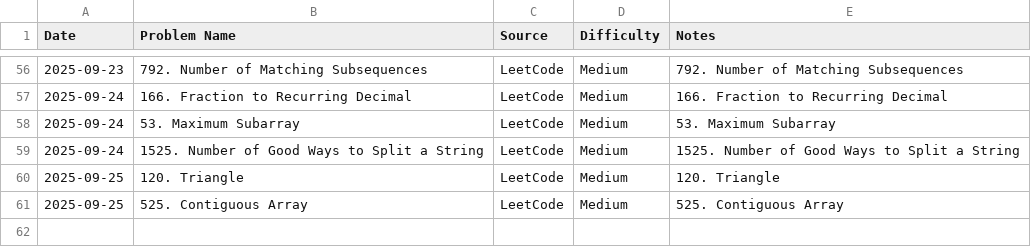
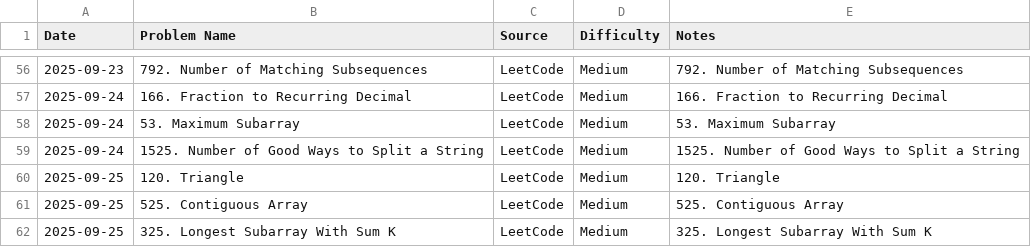
Before and after one commit to AmjustGettingStarted/java-daily-practice, a CSV file: progress.csv, drawn as a sheet; only a part is shown, gaps mark what is left out.

Commit message:
update progress

```diff
--- a/progress.csv
+++ b/progress.csv
@@ -61 +61,2 @@ Date,Problem Name,Source,Difficulty,Notes
 2025-09-25,525. Contiguous Array,LeetCode,Medium,525. Contiguous Array
+2025-09-25,325. Longest Subarray With Sum K,LeetCode,Medium,325. Longest Subarray With Sum K
```
